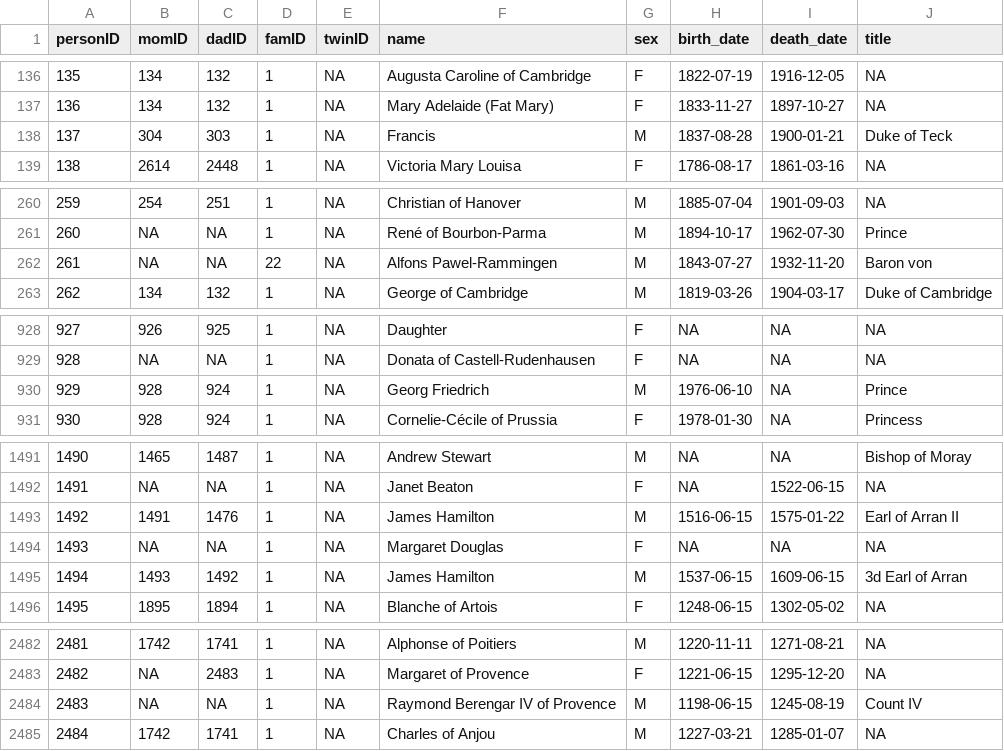
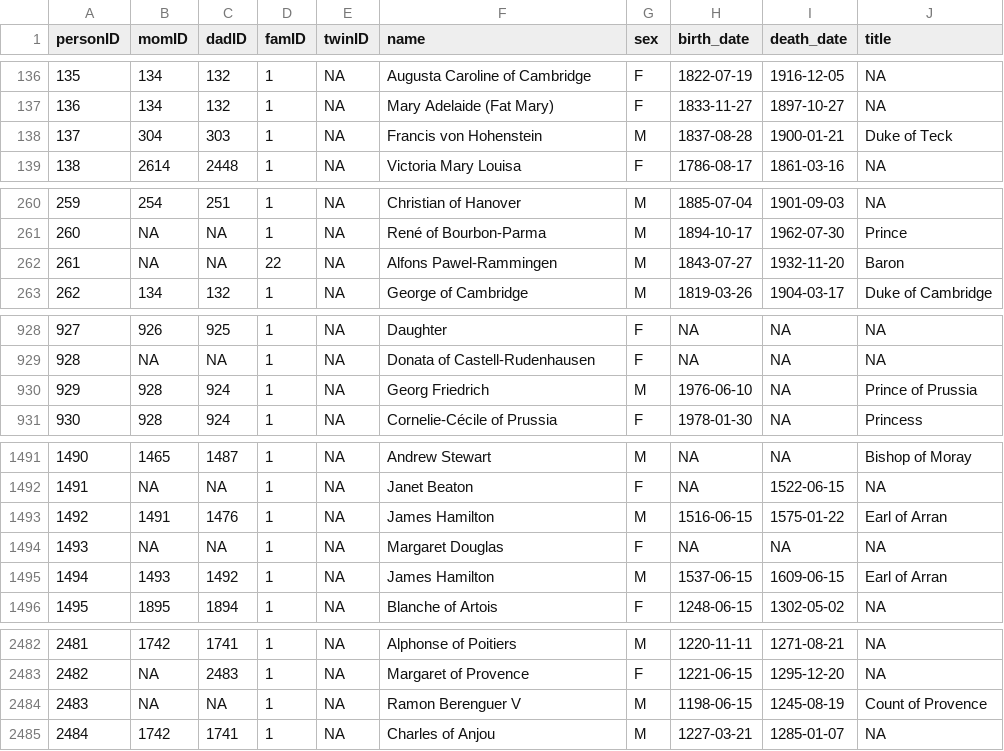
Before and after one commit to R-Computing-Lab/BGmisc, a CSV file: data-raw/royal92.csv, drawn as a sheet; only a part is shown, gaps mark what is left out; the diff covers the shown part only.

```diff
--- a/data-raw/royal92.csv
+++ b/data-raw/royal92.csv
@@ -137,3 +137,3 @@ personID,momID,dadID,famID,twinID,name,sex,birth_date,death_date,title
 136,134,132,1,NA,Mary Adelaide (Fat Mary),F,1833-11-27,1897-10-27,NA
-137,304,303,1,NA,Francis,M,1837-08-28,1900-01-21,Duke of Teck
+137,304,303,1,NA,Francis von Hohenstein,M,1837-08-28,1900-01-21,Duke of Teck
 138,2614,2448,1,NA,Victoria Mary Louisa,F,1786-08-17,1861-03-16,NA
@@ -261,3 +261,3 @@ personID,momID,dadID,famID,twinID,name,sex,birth_date,death_date,title
 260,NA,NA,1,NA,René of Bourbon-Parma,M,1894-10-17,1962-07-30,Prince
-261,NA,NA,22,NA,Alfons Pawel-Rammingen,M,1843-07-27,1932-11-20,Baron von
+261,NA,NA,22,NA,Alfons Pawel-Rammingen,M,1843-07-27,1932-11-20,Baron
 262,134,132,1,NA,George of Cambridge,M,1819-03-26,1904-03-17,Duke of Cambridge
@@ -929,3 +929,3 @@ personID,momID,dadID,famID,twinID,name,sex,birth_date,death_date,title
 928,NA,NA,1,NA,Donata of Castell-Rudenhausen,F,NA,NA,NA
-929,928,924,1,NA,Georg Friedrich,M,1976-06-10,NA,Prince
+929,928,924,1,NA,Georg Friedrich,M,1976-06-10,NA,Prince of Prussia
 930,928,924,1,NA,Cornelie-Cécile of Prussia,F,1978-01-30,NA,Princess
@@ -1492,5 +1492,5 @@ personID,momID,dadID,famID,twinID,name,sex,birth_date,death_date,title
 1491,NA,NA,1,NA,Janet Beaton,F,NA,1522-06-15,NA
-1492,1491,1476,1,NA,James Hamilton,M,1516-06-15,1575-01-22,Earl of Arran II
+1492,1491,1476,1,NA,James Hamilton,M,1516-06-15,1575-01-22,Earl of Arran
 1493,NA,NA,1,NA,Margaret Douglas,F,NA,NA,NA
-1494,1493,1492,1,NA,James Hamilton,M,1537-06-15,1609-06-15,3d Earl of Arran
+1494,1493,1492,1,NA,James Hamilton,M,1537-06-15,1609-06-15,Earl of Arran
 1495,1895,1894,1,NA,Blanche of Artois,F,1248-06-15,1302-05-02,NA
@@ -2483,3 +2483,3 @@ personID,momID,dadID,famID,twinID,name,sex,birth_date,death_date,title
 2482,NA,2483,1,NA,Margaret of Provence,F,1221-06-15,1295-12-20,NA
-2483,NA,NA,1,NA,Raymond Berengar IV of Provence,M,1198-06-15,1245-08-19,Count IV
+2483,NA,NA,1,NA,Ramon Berenguer V,M,1198-06-15,1245-08-19,Count of Provence
 2484,1742,1741,1,NA,Charles of Anjou,M,1227-03-21,1285-01-07,NA
```
Also changed, not shown: 28 edited cells elsewhere in this file, 3 other files.
